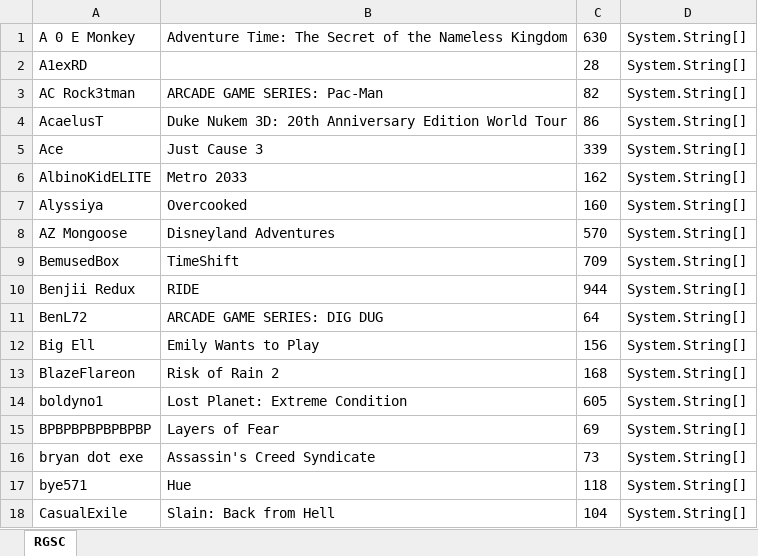
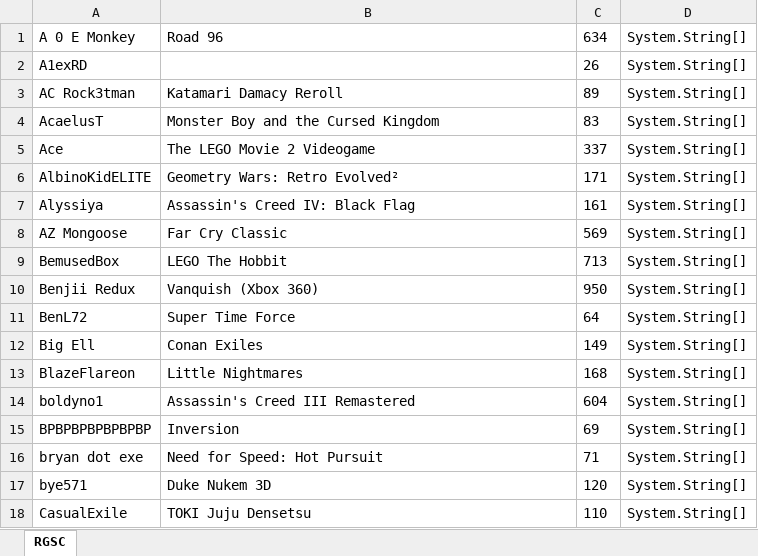
Before and after one commit to AndrewSGould/bettercompletionsmatter, an Excel workbook: TavisApi/rgsc.xlsx, sheet RGSC, drawn as a sheet; only a part is shown; values as stored, in another font and other column widths than the file's, no borders; the diff covers the shown part only; the diff names each change by its address in the sheet, - before the commit and + after, or states it on an @@ line.

```diff
--- a/TavisApi/rgsc.xlsx (sheet RGSC)
+++ b/TavisApi/rgsc.xlsx (sheet RGSC)
-B1: Adventure Time: The Secret of the Nameless Kingdom
+B1: Road 96
-C1: 630
+C1: 634
-C2: 28
+C2: 26
-B3: ARCADE GAME SERIES: Pac-Man
+B3: Katamari Damacy Reroll
-C3: 82
+C3: 89
-B4: Duke Nukem 3D: 20th Anniversary Edition World Tour
+B4: Monster Boy and the Cursed Kingdom
-C4: 86
+C4: 83
-B5: Just Cause 3
+B5: The LEGO Movie 2 Videogame
-C5: 339
+C5: 337
-B6: Metro 2033
+B6: Geometry Wars: Retro Evolved²
-C6: 162
+C6: 171
-B7: Overcooked
+B7: Assassin's Creed IV: Black Flag
-C7: 160
+C7: 161
-B8: Disneyland Adventures
+B8: Far Cry Classic
-C8: 570
+C8: 569
-B9: TimeShift
+B9: LEGO The Hobbit
-C9: 709
+C9: 713
-B10: RIDE
+B10: Vanquish (Xbox 360)
-C10: 944
+C10: 950
-B11: ARCADE GAME SERIES: DIG DUG
+B11: Super Time Force
-B12: Emily Wants to Play
+B12: Conan Exiles
-C12: 156
+C12: 149
-B13: Risk of Rain 2
+B13: Little Nightmares
-B14: Lost Planet: Extreme Condition
+B14: Assassin's Creed III Remastered
-C14: 605
+C14: 604
-B15: Layers of Fear
+B15: Inversion
-B16: Assassin's Creed Syndicate
+B16: Need for Speed: Hot Pursuit
-C16: 73
+C16: 71
-B17: Hue
+B17: Duke Nukem 3D
-C17: 118
+C17: 120
-B18: Slain: Back from Hell
+B18: TOKI Juju Densetsu
-C18: 104
+C18: 110
```
Also changed, not shown: 1 added row and 232 edited cells elsewhere in this sheet, 24 other files.
